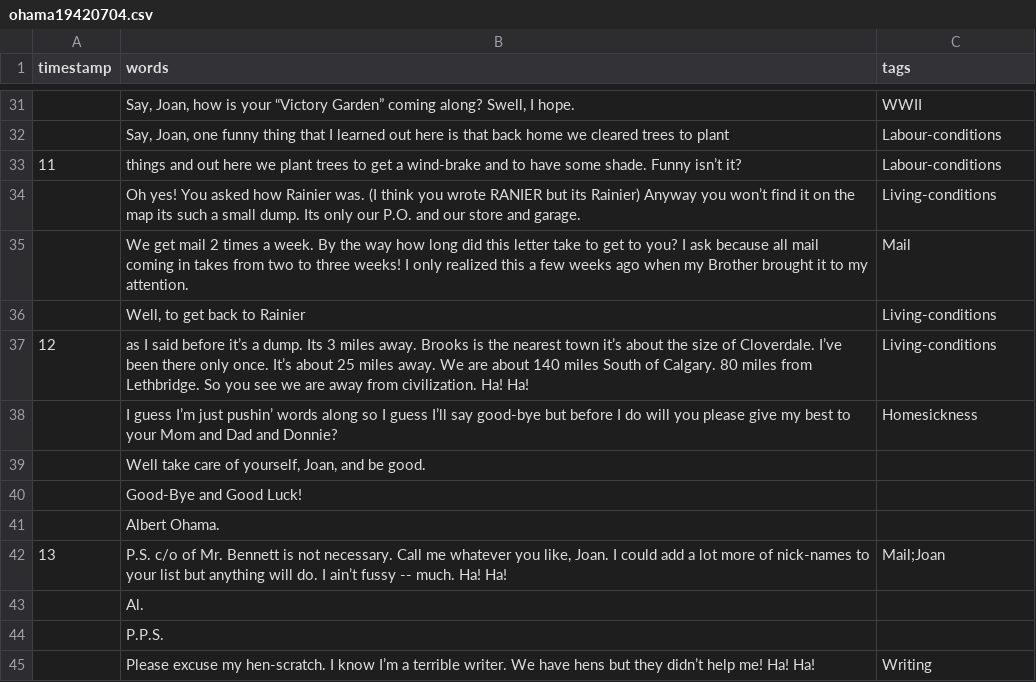
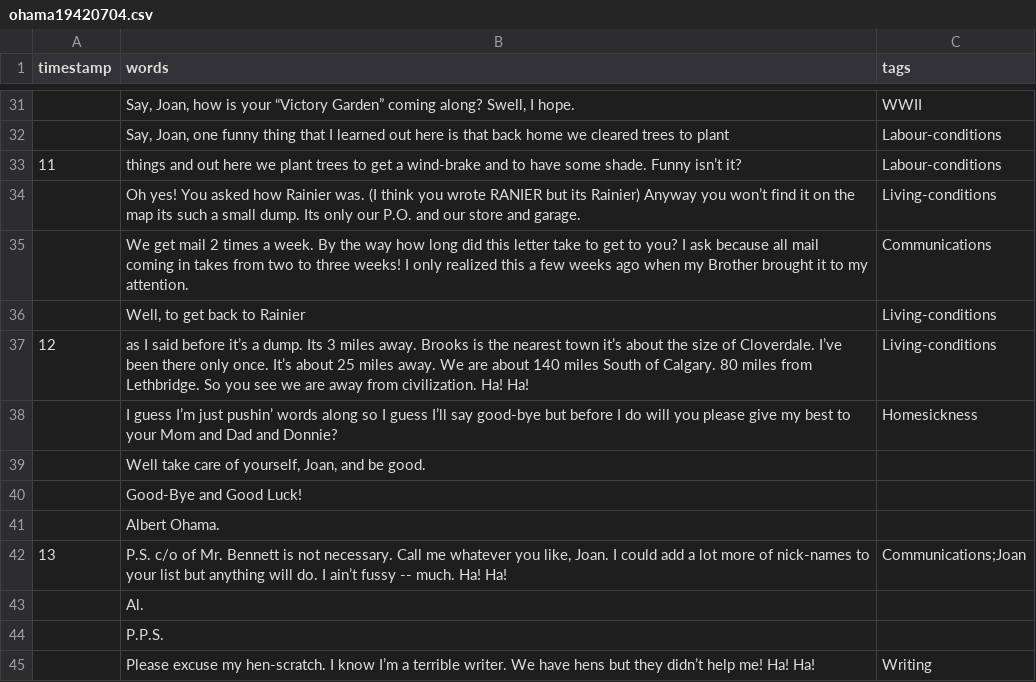
Before and after one commit to ubc-library-rbsc/gillis-2021_ohd, a CSV file: _data/transcripts/ohama19420704.csv, drawn as a sheet; only a part is shown, gaps mark what is left out.

```diff
--- a/_data/transcripts/ohama19420704.csv
+++ b/_data/transcripts/ohama19420704.csv
@@ -34,3 +34,3 @@ timestamp,words,tags
 ,Oh yes! You asked how Rainier was. (I think you wrote RANIER but its Rainier) Anyway you won’t find it on the map its such a small dump. Its only our P.O. and our store and garage.,Living-conditions
-,We get mail 2 times a week. By the way how long did this letter take to get to you? I ask because all mail coming in takes from two to three weeks! I only realized this a few weeks ago when my Brother brought it to my attention.,Mail
+,We get mail 2 times a week. By the way how long did this letter take to get to you? I ask because all mail coming in takes from two to three weeks! I only realized this a few weeks ago when my Brother brought it to my attention.,Communications
 ,"Well, to get back to Rainier",Living-conditions
@@ -41,3 +41,3 @@ timestamp,words,tags
 ,Albert Ohama.,
-13,"P.S. c/o of Mr. Bennett is not necessary. Call me whatever you like, Joan. I could add a lot more of nick-names to your list but anything will do. I ain’t fussy -- much. Ha! Ha!",Mail;Joan
+13,"P.S. c/o of Mr. Bennett is not necessary. Call me whatever you like, Joan. I could add a lot more of nick-names to your list but anything will do. I ain’t fussy -- much. Ha! Ha!",Communications;Joan
 ,Al.,
```
Also changed, not shown: _data/transcripts/nagamori.csv, _data/transcripts/nagamori19420705.csv, 5 other files.
